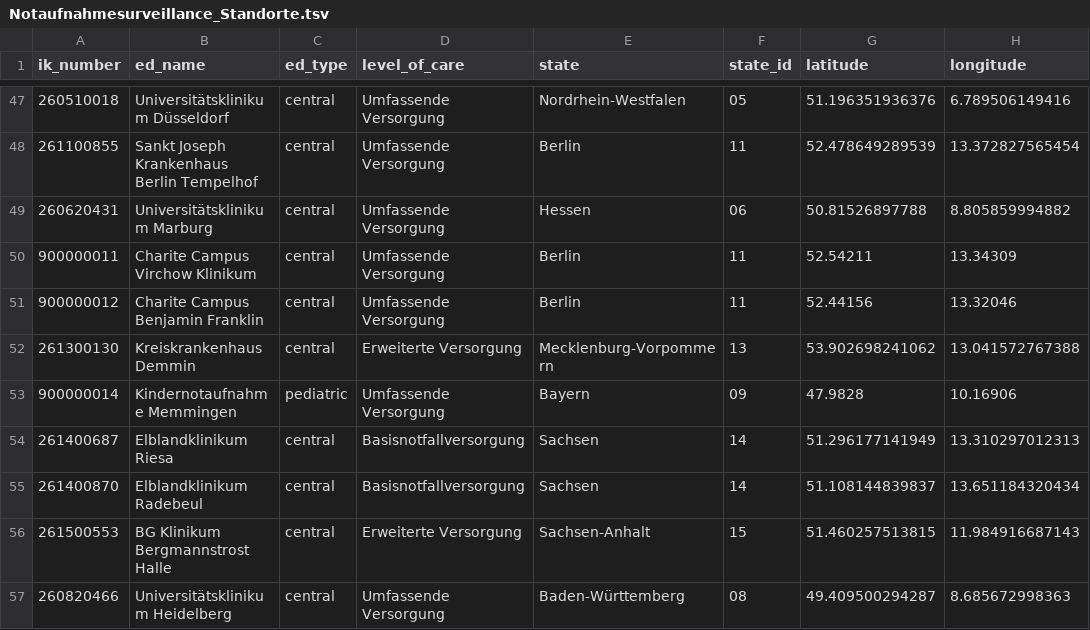
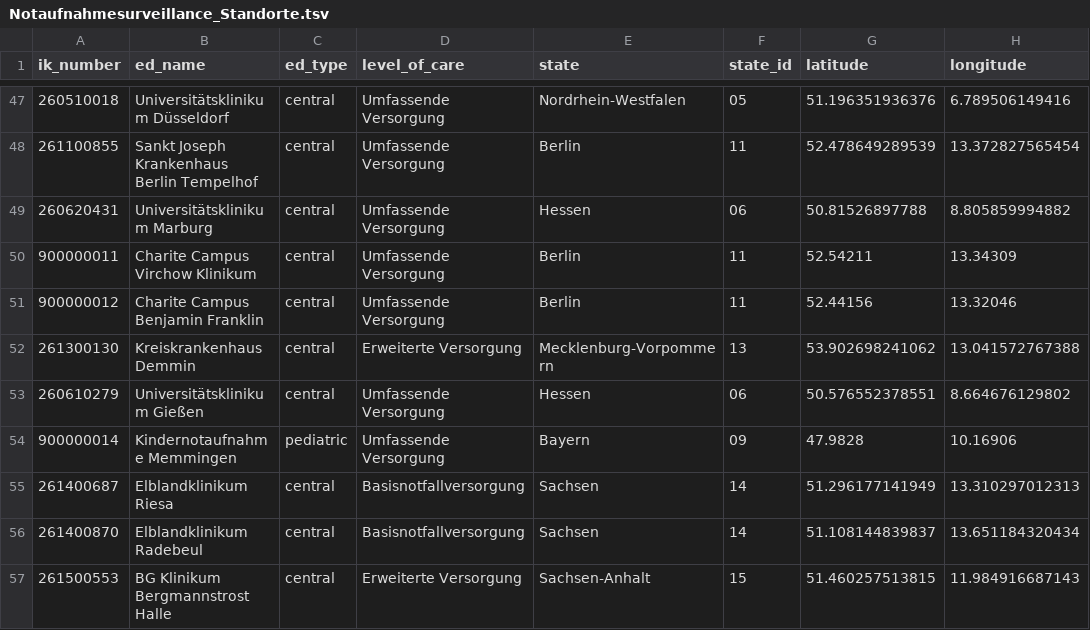
Before and after one commit to robert-koch-institut/Daten_der_Notaufnahmesurveillance, a TSV file: Notaufnahmesurveillance_Standorte.tsv, drawn as a sheet; only a part is shown, gaps mark what is left out; the shorter side is filled out with more unchanged rows; the diff names each change by its address in the sheet, - before the commit and + after, or states it on an @@ line.

```diff
--- a/Notaufnahmesurveillance_Standorte.tsv
+++ b/Notaufnahmesurveillance_Standorte.tsv
+row 53: 260610279 | Universitätsklinikum Gießen | central | Umfassende Versorgung | Hessen | 06 | 50.576552378551 | 8.664676129802
```
Also changed, not shown: 10 other files.
